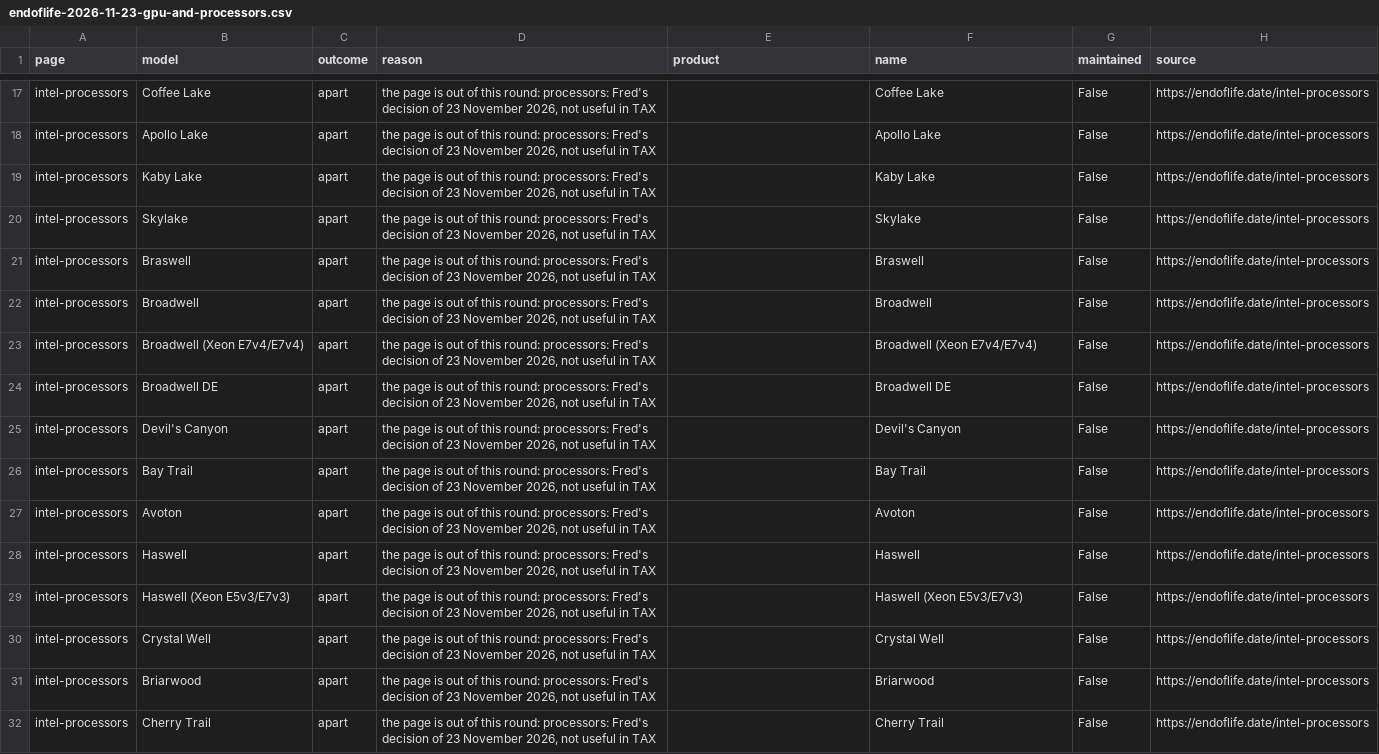
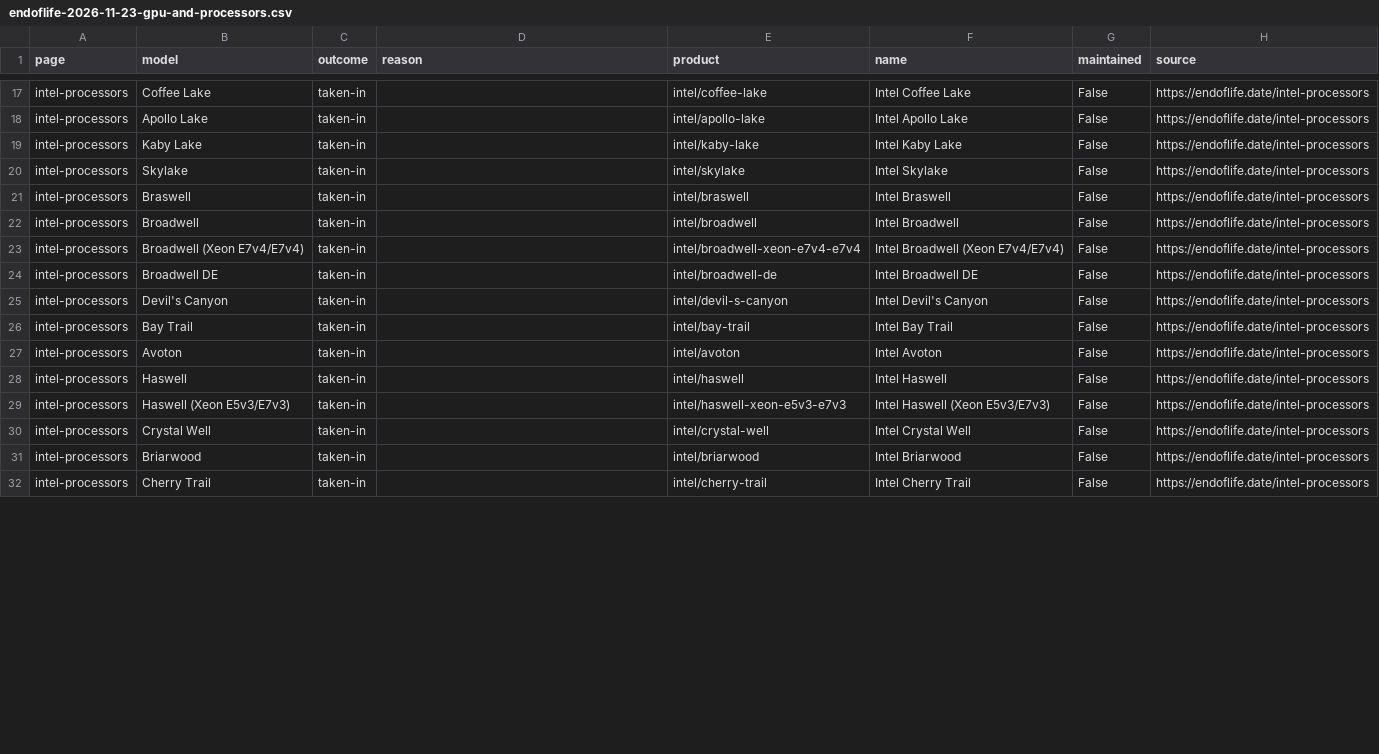
Before and after one commit to CobolKrasser/taxnmy, a CSV file: referee/import/endoflife-2026-11-23-gpu-and-processors.csv, drawn as a sheet; only a part is shown, gaps mark what is left out; the diff covers the shown part only; the diff names each change by its address in the sheet, - before the commit and + after, or states it on an @@ line.

```diff
--- a/referee/import/endoflife-2026-11-23-gpu-and-processors.csv
+++ b/referee/import/endoflife-2026-11-23-gpu-and-processors.csv
-C17:C32 (outcome): apart
+C17:C32 (outcome): taken-in
-D17:D32 (reason): the page is out of this round: processors: Fred's decision of 23 November 2026, not useful in TAX
+D17:D32 (reason): (empty)
-E17 (product): (empty)
+E17 (product): intel/coffee-lake
-F17 (name): Coffee Lake
+F17 (name): Intel Coffee Lake
-E18 (product): (empty)
+E18 (product): intel/apollo-lake
-F18 (name): Apollo Lake
+F18 (name): Intel Apollo Lake
-E19 (product): (empty)
+E19 (product): intel/kaby-lake
-F19 (name): Kaby Lake
+F19 (name): Intel Kaby Lake
-E20 (product): (empty)
+E20 (product): intel/skylake
-F20 (name): Skylake
+F20 (name): Intel Skylake
-E21 (product): (empty)
+E21 (product): intel/braswell
-F21 (name): Braswell
+F21 (name): Intel Braswell
-E22 (product): (empty)
+E22 (product): intel/broadwell
-F22 (name): Broadwell
+F22 (name): Intel Broadwell
-E23 (product): (empty)
+E23 (product): intel/broadwell-xeon-e7v4-e7v4
-F23 (name): Broadwell (Xeon E7v4/E7v4)
+F23 (name): Intel Broadwell (Xeon E7v4/E7v4)
-E24 (product): (empty)
+E24 (product): intel/broadwell-de
-F24 (name): Broadwell DE
+F24 (name): Intel Broadwell DE
-E25 (product): (empty)
+E25 (product): intel/devil-s-canyon
-F25 (name): Devil's Canyon
+F25 (name): Intel Devil's Canyon
-E26 (product): (empty)
+E26 (product): intel/bay-trail
-F26 (name): Bay Trail
+F26 (name): Intel Bay Trail
-E27 (product): (empty)
+E27 (product): intel/avoton
-F27 (name): Avoton
+F27 (name): Intel Avoton
-E28 (product): (empty)
+E28 (product): intel/haswell
-F28 (name): Haswell
+F28 (name): Intel Haswell
-E29 (product): (empty)
+E29 (product): intel/haswell-xeon-e5v3-e7v3
-F29 (name): Haswell (Xeon E5v3/E7v3)
+F29 (name): Intel Haswell (Xeon E5v3/E7v3)
-E30 (product): (empty)
+E30 (product): intel/crystal-well
-F30 (name): Crystal Well
+F30 (name): Intel Crystal Well
-E31 (product): (empty)
+E31 (product): intel/briarwood
-F31 (name): Briarwood
+F31 (name): Intel Briarwood
-E32 (product): (empty)
+E32 (product): intel/cherry-trail
-F32 (name): Cherry Trail
+F32 (name): Intel Cherry Trail
```
Also changed, not shown: 72 edited cells elsewhere in this file, 35 other files.
